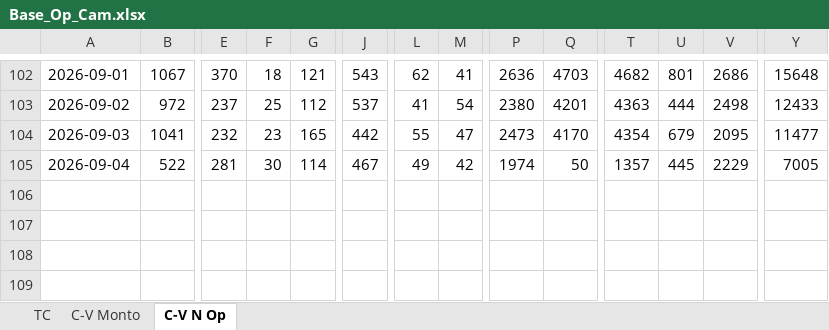
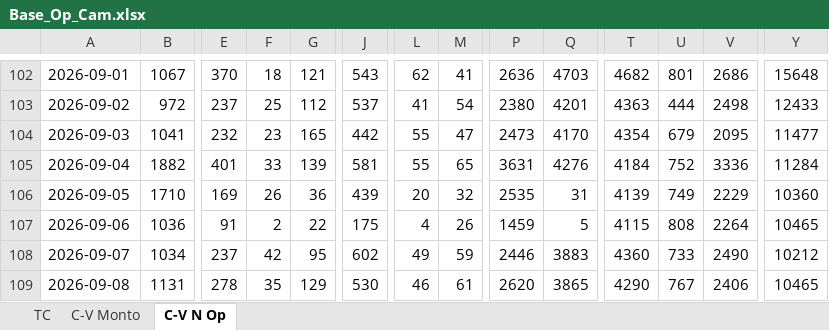
Before and after one commit to garni10/Mercado-Cambiario-y-Liquidez, an Excel workbook: data/Base_Op_Cam.xlsx, sheet C-V N Op, drawn as a sheet; only a part is shown, gaps mark what is left out; values as stored, in another font and other column widths than the file's, no borders; rows hold the shown columns only; the diff covers the shown part only; the diff names each change by its address in the sheet, - before the commit and + after, or states it on an @@ line.

```diff
--- a/data/Base_Op_Cam.xlsx (sheet C-V N Op)
+++ b/data/Base_Op_Cam.xlsx (sheet C-V N Op)
-B105: 522
+B105: 1882
-E105: 281
+E105: 401
-F105: 30
+F105: 33
-G105: 114
+G105: 139
-J105: 467
+J105: 581
-L105: 49
+L105: 55
-M105: 42
+M105: 65
-P105: 1974
+P105: 3631
-Q105: 50
+Q105: 4276
-T105: 1357
+T105: 4184
-U105: 445
+U105: 752
-V105: 2229
+V105: 3336
-Y105: 7005
+Y105: 11284
+row 106: 2026-09-05 | 1710 | 169 | 26 | 36 | 439 | 20 | 32 | 2535 | 31 | 4139 | 749 | 2229 | 10360
+row 107: 2026-09-06 | 1036 | 91 | 2 | 22 | 175 | 4 | 26 | 1459 | 5 | 4115 | 808 | 2264 | 10465
+row 108: 2026-09-07 | 1034 | 237 | 42 | 95 | 602 | 49 | 59 | 2446 | 3883 | 4360 | 733 | 2490 | 10212
+row 109: 2026-09-08 | 1131 | 278 | 35 | 129 | 530 | 46 | 61 | 2620 | 3865 | 4290 | 767 | 2406 | 10465
```
Also changed, not shown: 4 edited cells elsewhere in this sheet, sheet TC, sheet C-V Monto, 2 other files.
